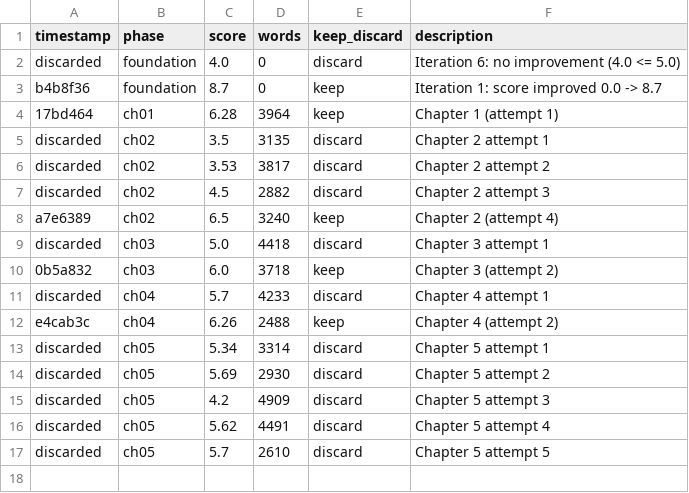
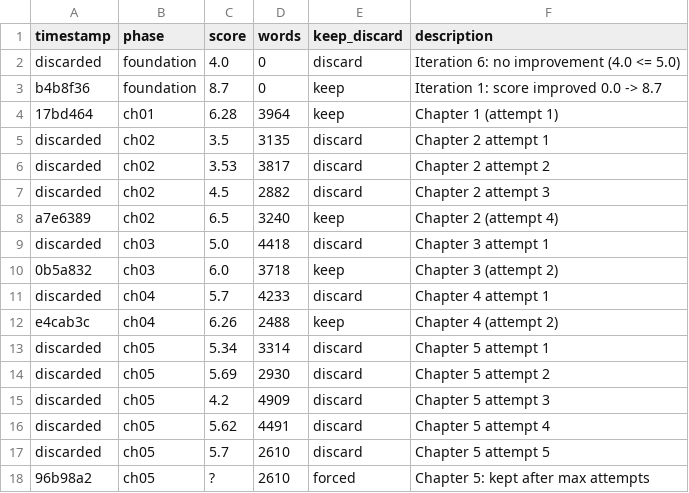
Before and after one commit to aleemerich/autobook, a TSV file: results.tsv, drawn as a sheet; the diff names each change by its address in the sheet, - before the commit and + after, or states it on an @@ line.

```diff
--- a/results.tsv
+++ b/results.tsv
+row 18: 96b98a2 | ch05 | ? | 2610 | forced | Chapter 5: kept after max attempts
```
Also changed, not shown: 2 other files.
